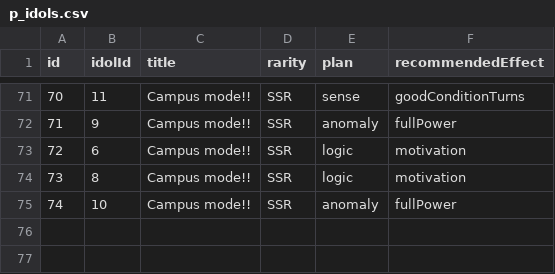
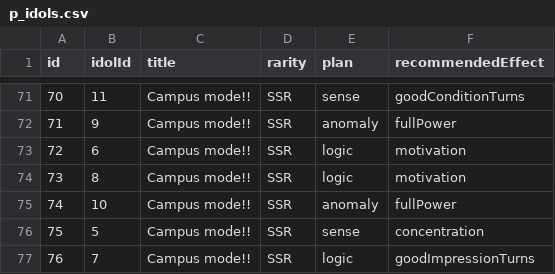
Before and after one commit to surisuririsu/gakumas-data, a CSV file: csv/p_idols.csv, drawn as a sheet; only a part is shown, gaps mark what is left out.

```diff
--- a/csv/p_idols.csv
+++ b/csv/p_idols.csv
@@ -75 +75,3 @@ id,idolId,title,rarity,plan,recommendedEffect
 74,10,Campus mode!!,SSR,anomaly,fullPower
+75,5,Campus mode!!,SSR,sense,concentration
+76,7,Campus mode!!,SSR,logic,goodImpressionTurns
```
Also changed, not shown: csv/p_items.csv, csv/skill_cards.csv, 30 other files.
